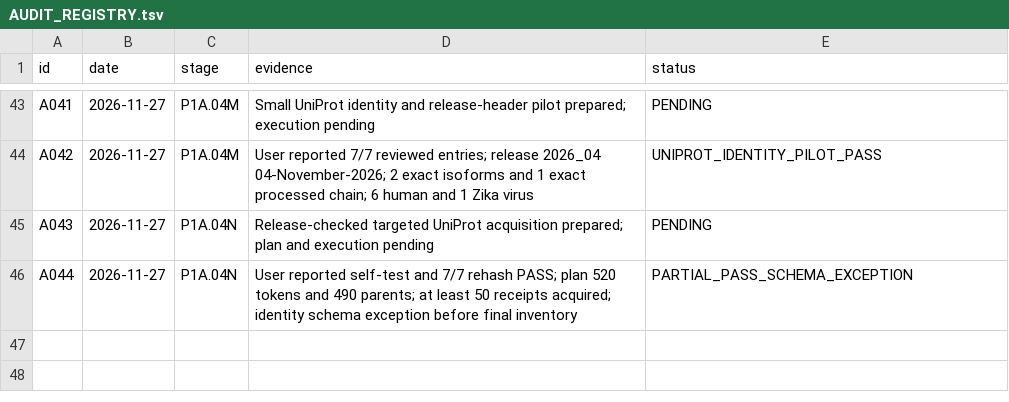
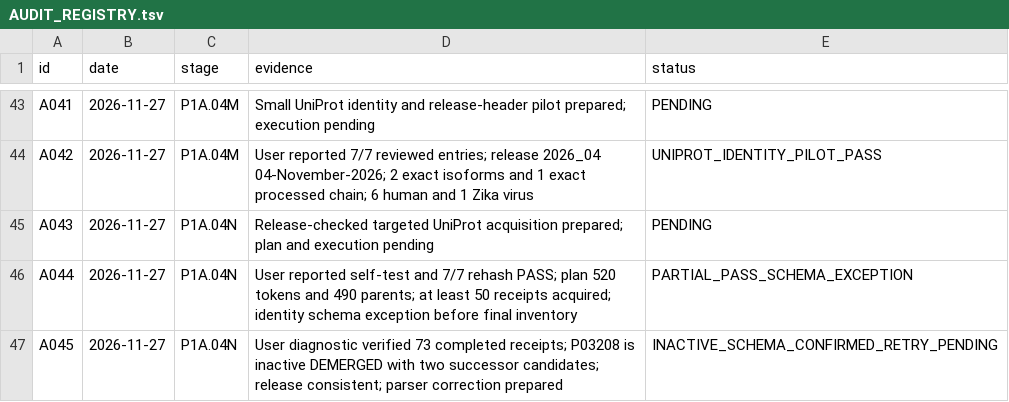
Before and after one commit to nousiaso/cellular-functional-architecture, a TSV file: registries/AUDIT_REGISTRY.tsv, drawn as a sheet; only a part is shown, gaps mark what is left out; the diff names each change by its address in the sheet, - before the commit and + after, or states it on an @@ line.

```diff
--- a/registries/AUDIT_REGISTRY.tsv
+++ b/registries/AUDIT_REGISTRY.tsv
+row 47: A045 | 2026-11-27 | P1A.04N | User diagnostic verified 73 completed receipts; P03208 is inactive DEMERGED with two successor candidates; release consistent; parser correction prepared | INACTIVE_SCHEMA_CONFIRMED_RETRY_PENDING
```
Also changed, not shown: registries/DECISION_LOG.tsv, registries/LIMITATIONS_REGISTRY.tsv, 2 other files.
